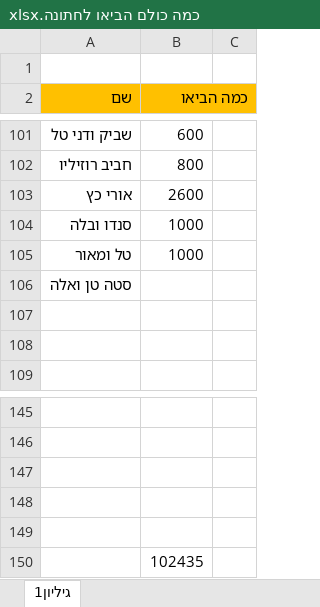
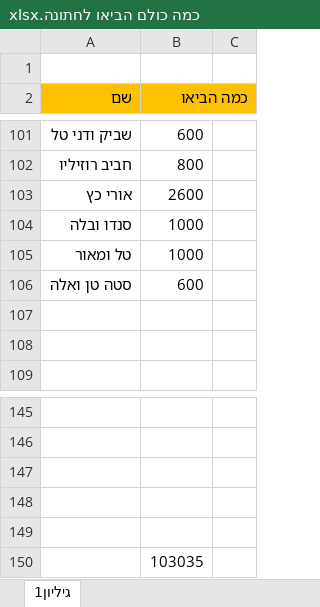
Before and after one commit to DreckGadol/imperative-code, an Excel workbook: כמה כולם הביאו לחתונה.xlsx, sheet גיליון1, drawn as a sheet; only a part is shown, gaps mark what is left out; values as stored, in another font and other column widths than the file's, no borders; the diff names each change by its address in the sheet, - before the commit and + after, or states it on an @@ line.

Commit message:
losh

```diff
--- a/כמה כולם הביאו לחתונה.xlsx (sheet גיליון1)
+++ b/כמה כולם הביאו לחתונה.xlsx (sheet גיליון1)
-B106 (כמה הביאו): (empty)
+B106 (כמה הביאו): 600
-B150 (כמה הביאו): 102435
+B150 (כמה הביאו): 103035
```
